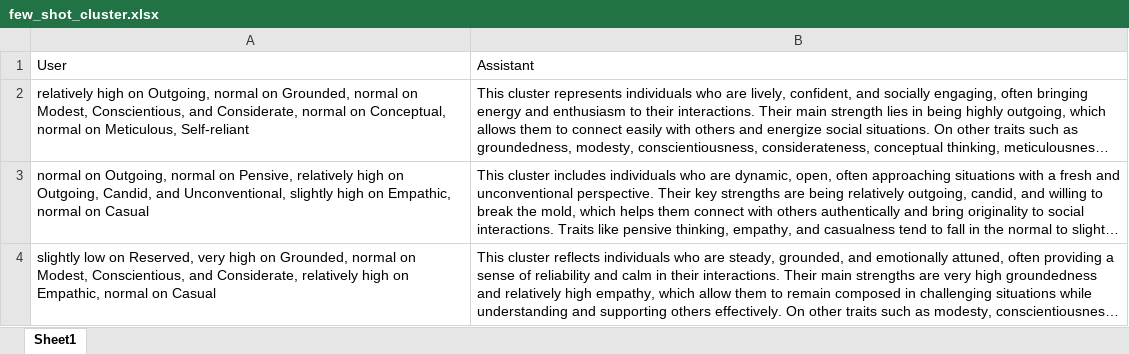
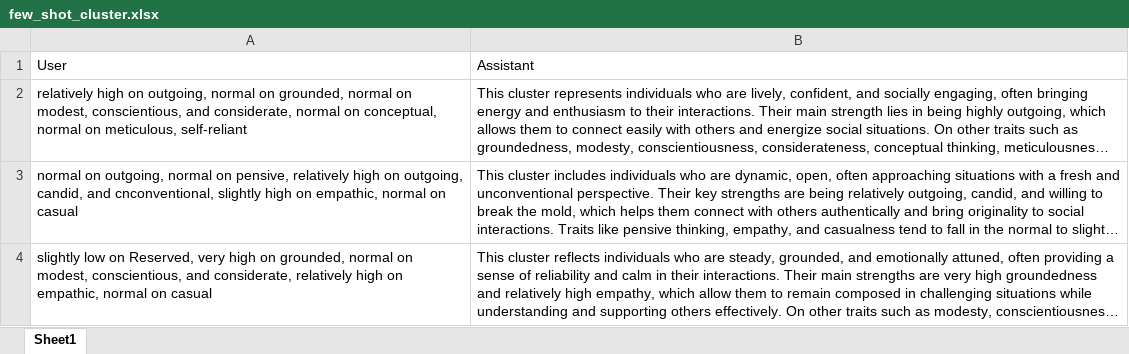
Before and after one commit to amandinecaut/datomatisation, an Excel workbook: data/describe/few_shot_cluster.xlsx, sheet Sheet1, drawn as a sheet; long unchanged cells end in …; values as stored, in another font and other column widths than the file's, no borders; the diff names each change by its address in the sheet, - before the commit and + after, or states it on an @@ line.

```diff
--- a/data/describe/few_shot_cluster.xlsx (sheet Sheet1)
+++ b/data/describe/few_shot_cluster.xlsx (sheet Sheet1)
-A2: …high on Outgoing, normal on Grounded, normal on Modest, Conscientious, and Considerate, normal on Conceptual, normal on Meticulous, Self-reliant
+A2: …high on outgoing, normal on grounded, normal on modest, conscientious, and considerate, normal on conceptual, normal on meticulous, self-reliant
-A3: normal on Outgoing, normal on Pensive, relatively high on Outgoing, Candid, and Unconventional, slightly high on Empathic, normal on Casual
+A3: normal on outgoing, normal on pensive, relatively high on outgoing, candid, and cnconventional, slightly high on empathic, normal on casual
-A4: …high on Grounded, normal on Modest, Conscientious, and Considerate, relatively high on Empathic, normal on Casual
+A4: …high on grounded, normal on modest, conscientious, and considerate, relatively high on empathic, normal on casual
```
Also changed, not shown: data/describe/few_shot_examples.xlsx, 6 other files.
